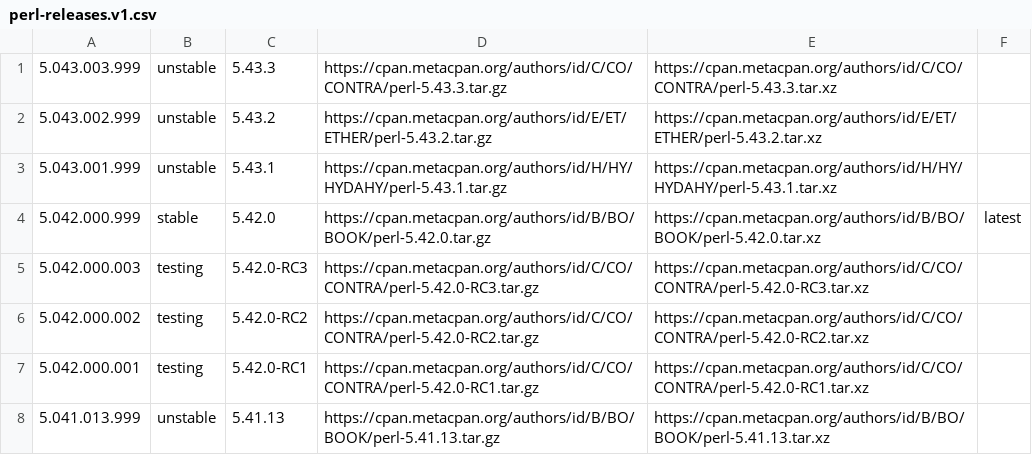
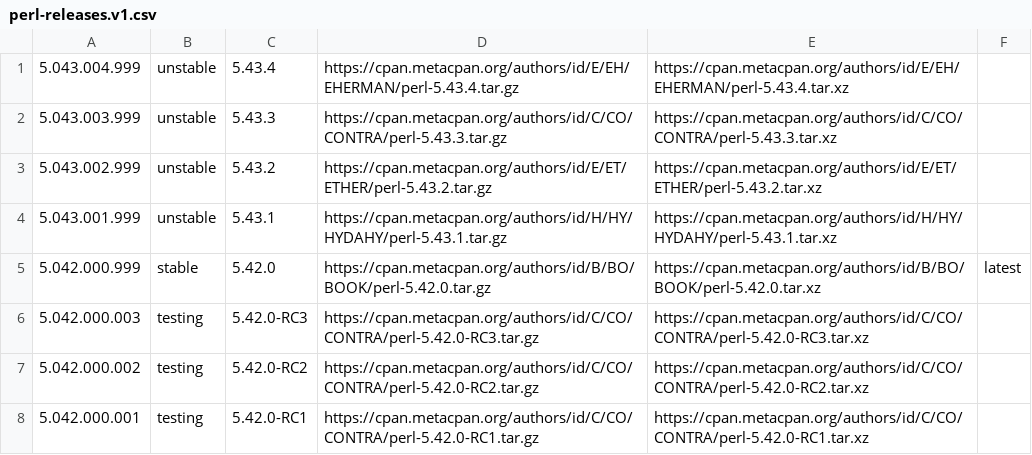
Before and after one commit to skaji/perl-releases, a CSV file: perl-releases.v1.csv, drawn as a sheet; only a part is shown; the shorter side is filled out with more unchanged rows.

```diff
--- a/perl-releases.v1.csv
+++ b/perl-releases.v1.csv
@@ -1 +1,2 @@
+5.043.004.999,unstable,5.43.4,https://cpan.metacpan.org/authors/id/E/EH/EHERMAN/perl-5.43.4.tar.gz,https://cpan.metacpan.org/authors/id/E/EH/EHERMAN/perl-5.43.4.tar.xz,,
 5.043.003.999,unstable,5.43.3,https://cpan.metacpan.org/authors/id/C/CO/CONTRA/perl-5.43.3.tar.gz,https://cpan.metacpan.org/authors/id/C/CO/CONTRA/perl-5.43.3.tar.xz,,
```
